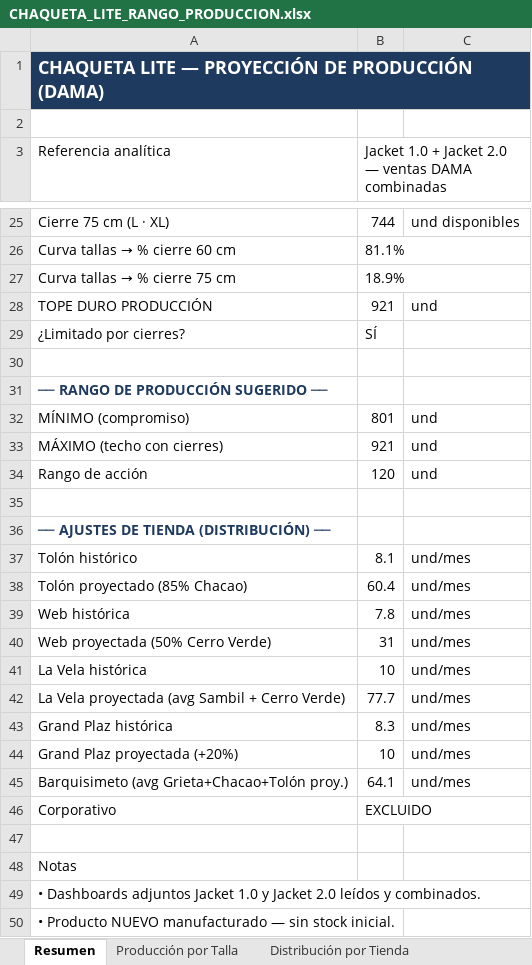
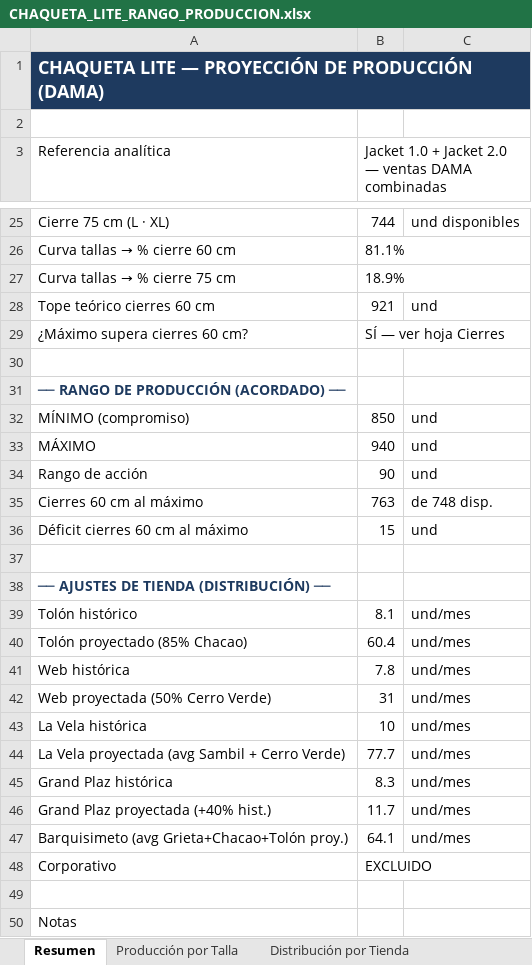
Before and after one commit to scm-svg/Data-Analyst, an Excel workbook: CHAQUETA_LITE_RANGO_PRODUCCION.xlsx, sheet Resumen, drawn as a sheet; only a part is shown, gaps mark what is left out; the shorter side is filled out with more unchanged rows; values as stored, in another font and other column widths than the file's, no borders; removed rows and columns are numbered as before the commit, all else as after; the diff names each change by its address in the sheet, - before the commit and + after, or states it on an @@ line.

```diff
--- a/CHAQUETA_LITE_RANGO_PRODUCCION.xlsx (sheet Resumen)
+++ b/CHAQUETA_LITE_RANGO_PRODUCCION.xlsx (sheet Resumen)
-A28 (Referencia analítica): TOPE DURO PRODUCCIÓN
+A28 (Referencia analítica): Tope teórico cierres 60 cm
-row 29: ¿Limitado por cierres? | SÍ
+row 29: ¿Máximo supera cierres 60 cm? | SÍ — ver hoja Cierres
-A31 (Referencia analítica): ── RANGO DE PRODUCCIÓN SUGERIDO ──
+A31 (Referencia analítica): ── RANGO DE PRODUCCIÓN (ACORDADO) ──
-B32: 801
+B32: 850
-row 33: MÁXIMO (techo con cierres) | 921 | und
+row 33: MÁXIMO | 940 | und
-B34: 120
+B34: 90
+row 35: Cierres 60 cm al máximo | 763 | de 748 disp.
+row 36: Déficit cierres 60 cm al máximo | 15 | und
-A46 (Referencia analítica): Grand Plaz proyectada (+20%)
+A46 (Referencia analítica): Grand Plaz proyectada (+40% hist.)
-B46: 10
+B46: 11.7
```
Also changed, not shown: sheet Distribución por Tienda, sheet Producción por Talla, sheet Cierres (Insumo), sheet Metodología, 1 other file.
